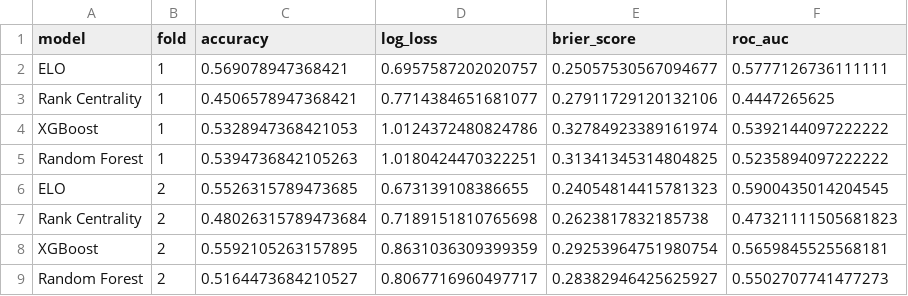
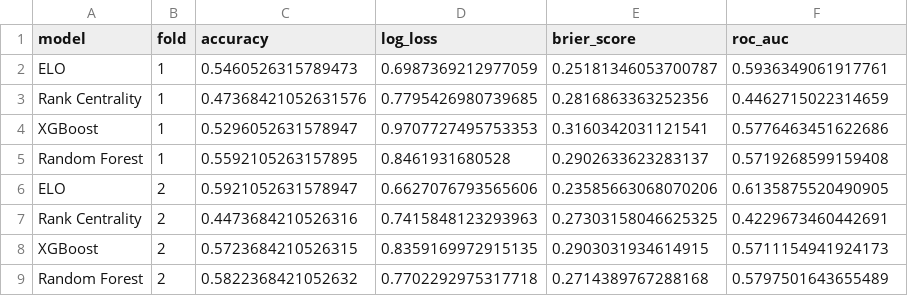
Before and after one commit to AdvaithRavishankar/AM215_SportsArbitrage, a CSV file: results/cv_results.csv, drawn as a sheet; only a part is shown; the diff covers the shown part only.

```diff
--- a/results/cv_results.csv
+++ b/results/cv_results.csv
@@ -1,9 +1,9 @@
 model,fold,accuracy,log_loss,brier_score,roc_auc
-ELO,1,0.569078947368421,0.6957587202020757,0.25057530567094677,0.5777126736111111
-Rank Centrality,1,0.4506578947368421,0.7714384651681077,0.27911729120132106,0.4447265625
-XGBoost,1,0.5328947368421053,1.0124372480824786,0.32784923389161974,0.5392144097222222
-Random Forest,1,0.5394736842105263,1.0180424470322251,0.31341345314804825,0.5235894097222222
-ELO,2,0.5526315789473685,0.673139108386655,0.24054814415781323,0.5900435014204545
-Rank Centrality,2,0.48026315789473684,0.7189151810765698,0.2623817832185738,0.47321111505681823
-XGBoost,2,0.5592105263157895,0.8631036309399359,0.29253964751980754,0.5659845525568181
-Random Forest,2,0.5164473684210527,0.8067716960497717,0.28382946425625927,0.5502707741477273
+ELO,1,0.5460526315789473,0.6987369212977059,0.25181346053700787,0.5936349061917761
+Rank Centrality,1,0.47368421052631576,0.7795426980739685,0.2816863363252356,0.4462715022314659
+XGBoost,1,0.5296052631578947,0.9707727495753353,0.3160342031121541,0.5776463451622686
+Random Forest,1,0.5592105263157895,0.8461931680528,0.2902633623283137,0.5719268599159408
+ELO,2,0.5921052631578947,0.6627076793565606,0.23585663068070206,0.6135875520490905
+Rank Centrality,2,0.4473684210526316,0.7415848123293963,0.27303158046625325,0.4229673460442691
+XGBoost,2,0.5723684210526315,0.8359169972915135,0.2903031934614915,0.5711154941924173
+Random Forest,2,0.5822368421052632,0.7702292975317718,0.2714389767288168,0.5797501643655489
```
Also changed, not shown: 16 edited cells elsewhere in this file, results/roi_results.csv, results/test_results.csv, 14 other files.
